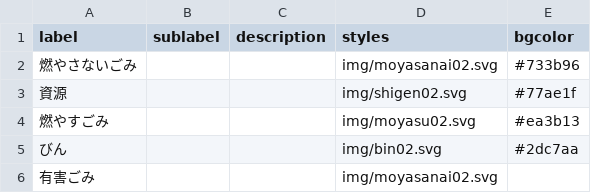
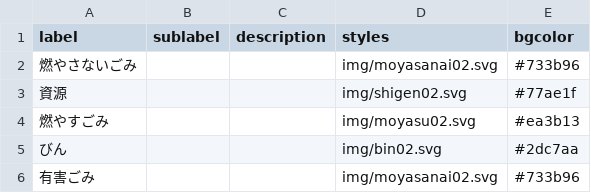
Before and after one commit to togawamanabu/5374, a CSV file: data/description.csv, drawn as a sheet.

```diff
--- a/data/description.csv
+++ b/data/description.csv
@@ -5,2 +5,2 @@ label,sublabel,description,styles,bgcolor
 びん,,,img/bin02.svg,#2dc7aa
-有害ごみ,,,img/moyasanai02.svg
+有害ごみ,,,img/moyasanai02.svg,#733b96
```
Also changed, not shown: data/area_days.csv, 2 other files.
